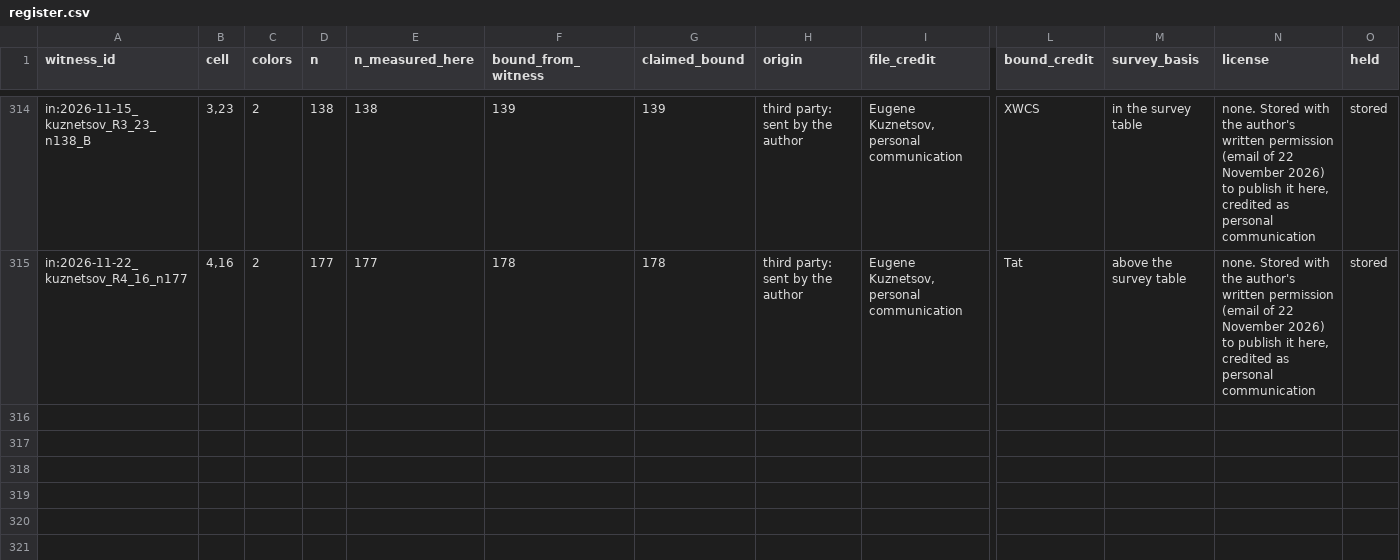
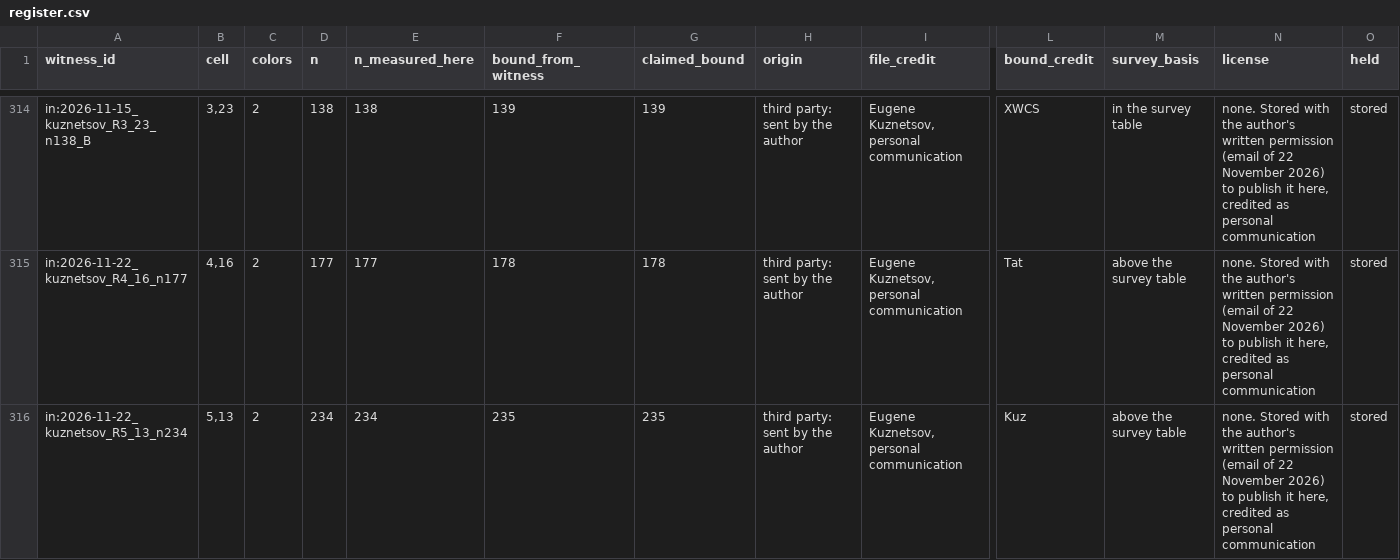
Before and after one commit to chrispbsmolen/ramsey-witnesses, a CSV file: table/register.csv, drawn as a sheet; only a part is shown, gaps mark what is left out; rows hold the shown columns only; the diff names each change by its address in the sheet, - before the commit and + after, or states it on an @@ line.

```diff
--- a/table/register.csv
+++ b/table/register.csv
+row 316: in:2026-11-22_kuznetsov_R5_13_n234 | 5,13 | 2 | 234 | 234 | 235 | 235 | third party: sent by the author | Eugene Kuznetsov, personal communication | Kuz | above the survey table | none. Stored with the author's written permission (email of 22 November 2026) to publish it here, credited as personal communication | stored
```
Also changed, not shown: table/cells.csv, table/intake.csv, 8 other files.
